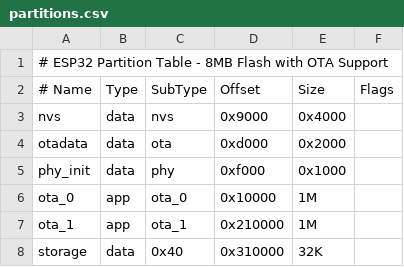
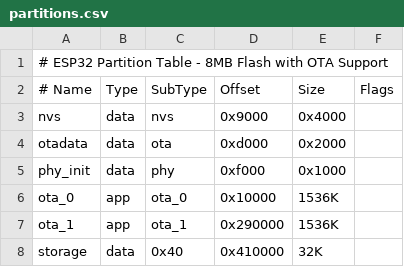
Before and after one commit to Thaddeus-Maximus/SC-F001, a CSV file: partitions.csv, drawn as a sheet.

```diff
--- a/partitions.csv
+++ b/partitions.csv
@@ -5,4 +5,4 @@ otadata,    data, ota,      0xd000,   0x2000,
 phy_init,   data, phy,      0xf000,   0x1000,
-ota_0,      app,  ota_0,    0x10000,  1M,
-ota_1,      app,  ota_1,    0x210000, 1M,
-storage,    data, 0x40,     0x310000, 32K,
+ota_0,      app,  ota_0,    0x10000,  1536K,
+ota_1,      app,  ota_1,    0x290000, 1536K,
+storage,    data, 0x40,     0x410000, 32K,
```
Also changed, not shown: 13 other files.
